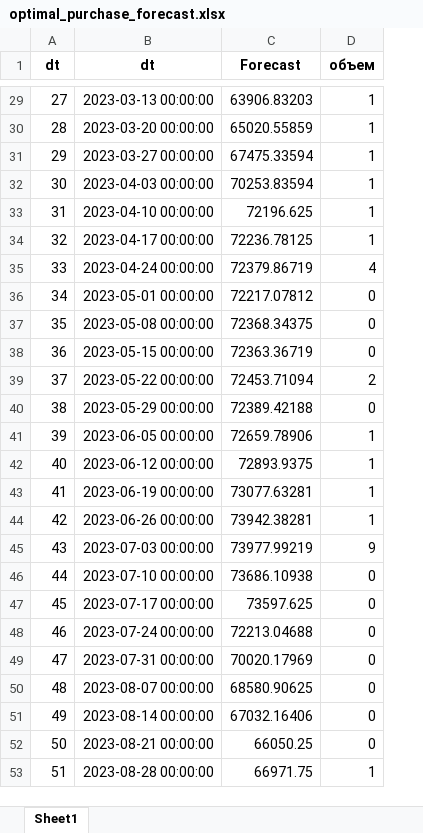
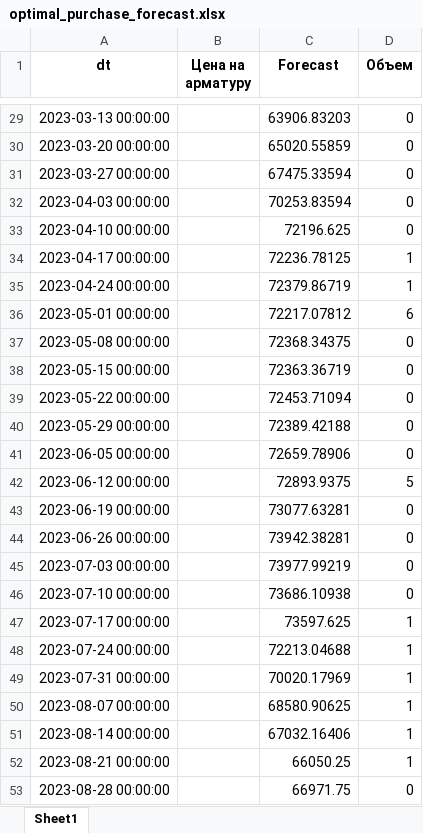
Before and after one commit to max4-dev/ML-3, an Excel workbook: optimal_purchase_forecast.xlsx, sheet Sheet1, drawn as a sheet; only a part is shown, gaps mark what is left out; values as stored, in another font and other column widths than the file's, no borders; removed rows and columns are numbered as before the commit, all else as after; the diff covers the shown part only; the diff names each change by its address in the sheet, - before the commit and + after, or states it on an @@ line.

```diff
--- a/optimal_purchase_forecast.xlsx (sheet Sheet1)
+++ b/optimal_purchase_forecast.xlsx (sheet Sheet1)
-column A (dt), rows 29-53: 27 | 28 | 29 | 30 | 31 | 32 | 33 | 34 | 35 | 36 | 37 | 38 | 39 | 40 | 41 | 42 | 43 | 44 | 45 | 46 | 47 | 48 | 49 | 50 | 51
+column B (Цена на арматуру), empty
-D1: объем
+D1: Объем
-D29:D33 (Объем): 1
+D29:D33 (Объем): 0
-D35 (Объем): 4
+D35 (Объем): 1
-D36 (Объем): 0
+D36 (Объем): 6
-D39 (Объем): 2
+D39 (Объем): 0
-D41 (Объем): 1
+D41 (Объем): 0
-D42 (Объем): 1
+D42 (Объем): 5
-D43:D44 (Объем): 1
+D43:D44 (Объем): 0
-D45 (Объем): 9
+D45 (Объем): 0
-D47:D52 (Объем): 0
+D47:D52 (Объем): 1
-D53 (Объем): 1
+D53 (Объем): 0
```
Also changed, not shown: 24 edited cells elsewhere in this sheet, 5 other files.
